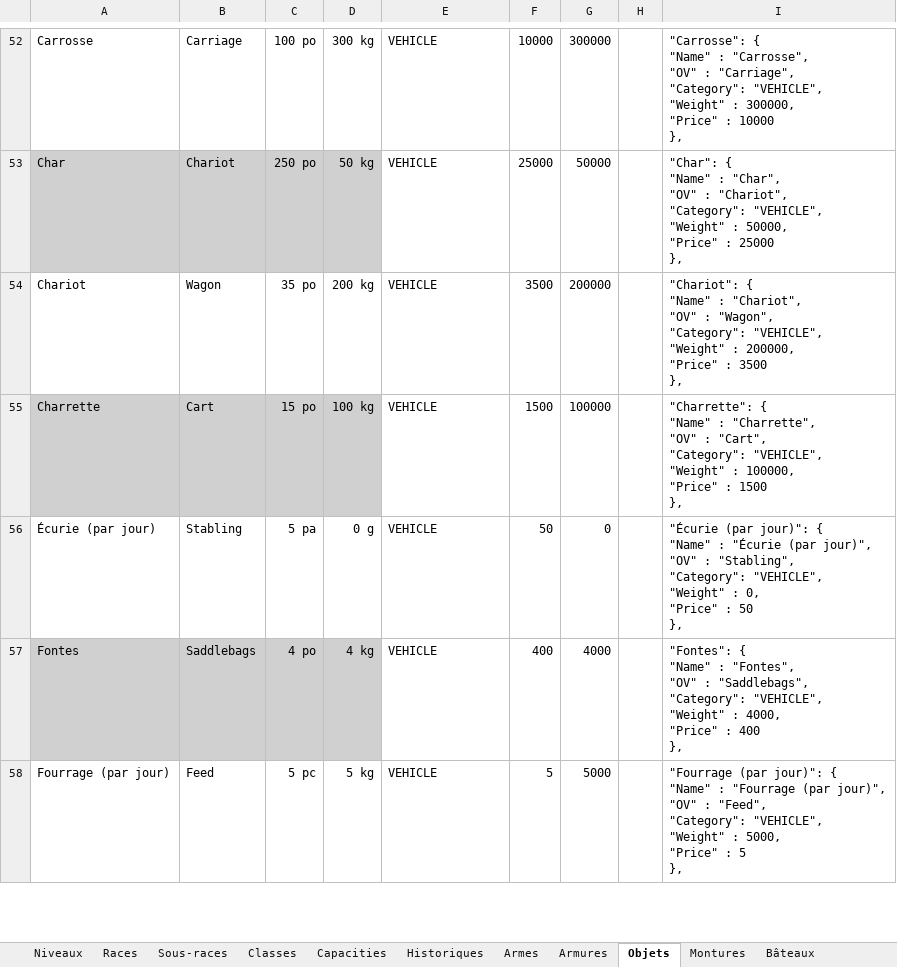
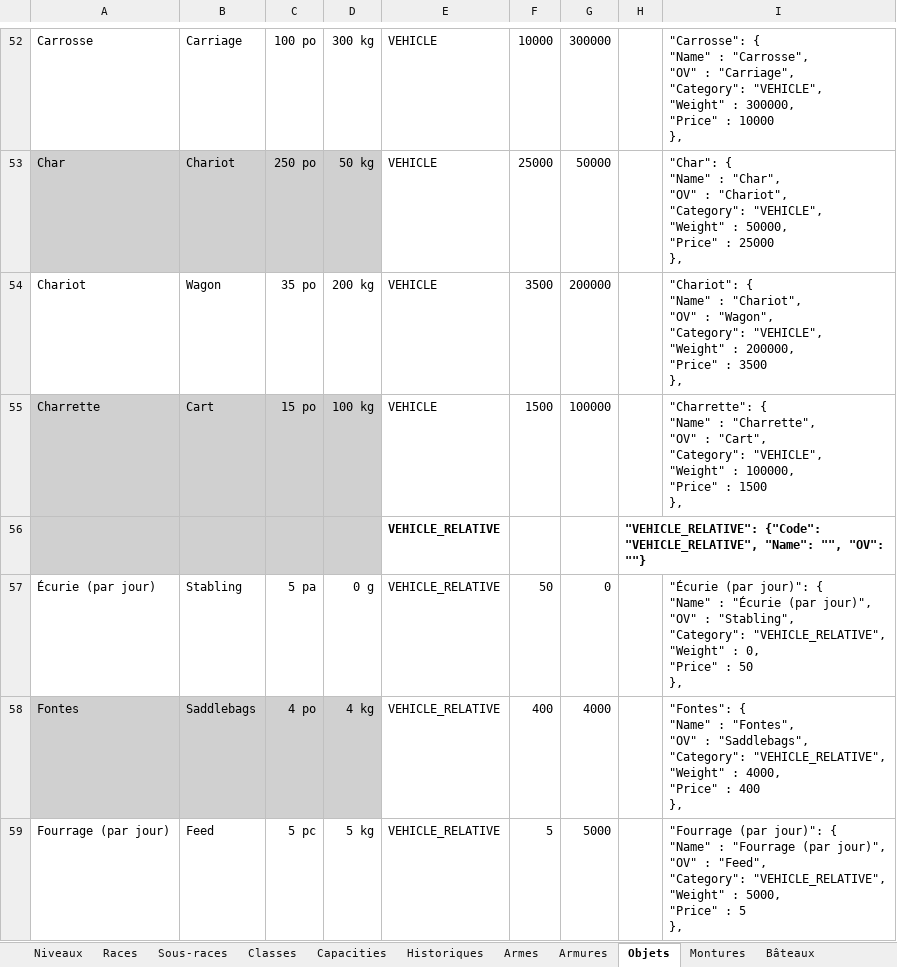
Before and after one commit to loicbroche/rpg-manager, an Excel workbook: Donjons_et_dragons.xlsx, sheet Objets, drawn as a sheet; only a part is shown, gaps mark what is left out; values as stored, in another font and other column widths than the file's, no borders; addresses are those after the commit; ↵ is a line break in a cell; the diff covers the shown part only; the diff names each change by its address in the sheet, - before the commit and + after, or states it on an @@ line.

```diff
--- a/Donjons_et_dragons.xlsx (sheet Objets)
+++ b/Donjons_et_dragons.xlsx (sheet Objets)
+row 56:  |  |  |  | VEHICLE_RELATIVE |  |  | "VEHICLE_RELATIVE": {"Code": "VEHICLE_RELATIVE", "Name": "", "OV": ""}
-E57:E59: VEHICLE
+E57:E59: VEHICLE_RELATIVE
-I57: …"Stabling", ↵ "Category": "VEHICLE", ↵ "Weight" :…
+I57: …"Stabling", ↵ "Category": "VEHICLE_RELATIVE", ↵ "Weight" :…
-I58: …"Saddlebags", ↵ "Category": "VEHICLE", ↵ "Weight" :…
+I58: …"Saddlebags", ↵ "Category": "VEHICLE_RELATIVE", ↵ "Weight" :…
-I59: …"Feed", ↵ "Category": "VEHICLE", ↵ "Weight" :…
+I59: …"Feed", ↵ "Category": "VEHICLE_RELATIVE", ↵ "Weight" :…
```
Also changed, not shown: 4 edited cells and cell formats elsewhere in this sheet, sheet Moine, sheet Export global, sheet Historiques, sheet Classes, other sheet tabs, formulas that keep their value, charts or pictures, Personnage.xlsx, 16 other files.
